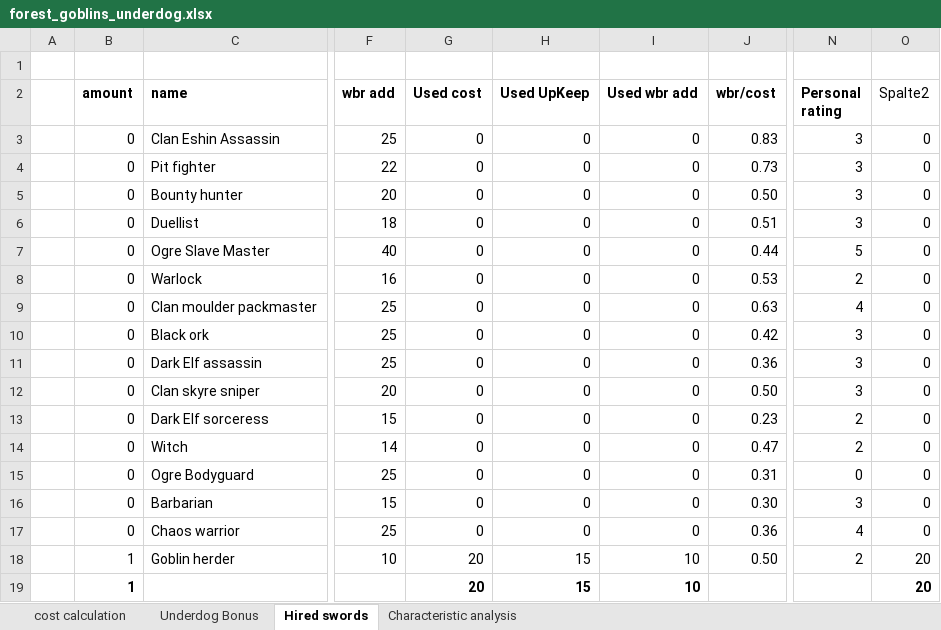
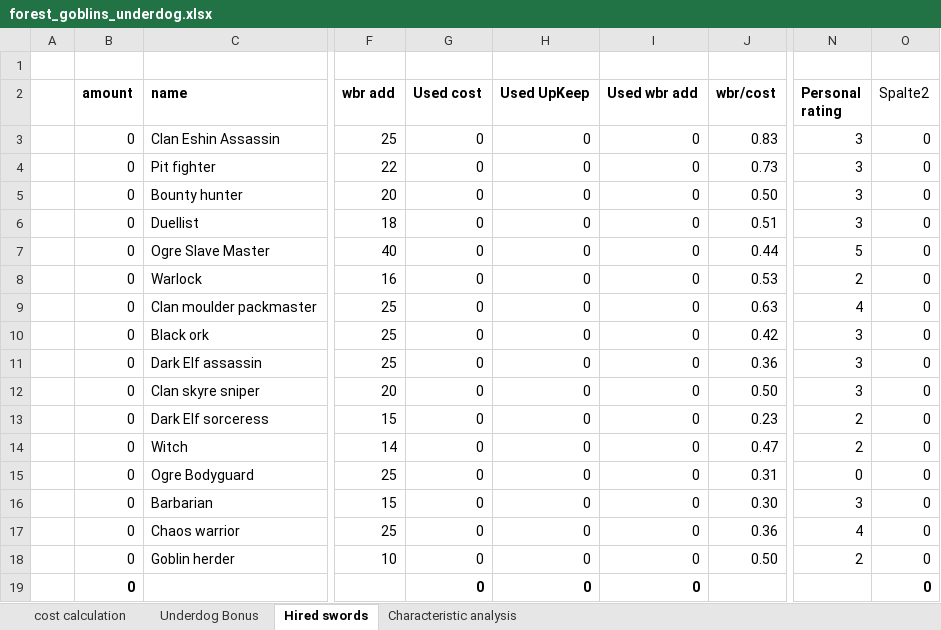
Before and after one commit to Labernator/Mordheim, an Excel workbook: Players/Kai/nonplayed/forest goblins/forest_goblins_underdog.xlsx, sheet Hired swords, drawn as a sheet; only a part is shown, gaps mark what is left out; values as stored, in another font and other column widths than the file's, no borders; table styles not drawn; removed rows and columns are numbered as before the commit, all else as after; rows hold the shown columns only; the diff names each change by its address in the sheet, - before the commit and + after, or states it on an @@ line.

```diff
--- a/Players/Kai/nonplayed/forest goblins/forest_goblins_underdog.xlsx (sheet Hired swords)
+++ b/Players/Kai/nonplayed/forest goblins/forest_goblins_underdog.xlsx (sheet Hired swords)
-B18 (amount): 1
+B18 (amount): 0
-G18 (Used cost): 20
+G18 (Used cost): 0
-H18 (Used UpKeep): 15
+H18 (Used UpKeep): 0
-I18 (Used wbr add): 10
+I18 (Used wbr add): 0
-O18 (Spalte2): 20
+O18 (Spalte2): 0
-row 19:  | 1 |  |  | 20 | 15 | 10 |  |  | 20
+row 19:  | 0 |  |  | 0 | 0 | 0 |  |  | 0
```
Also changed, not shown: sheet Underdog Bonus, sheet cost calculation, formulas that keep their value, 1 other file.
